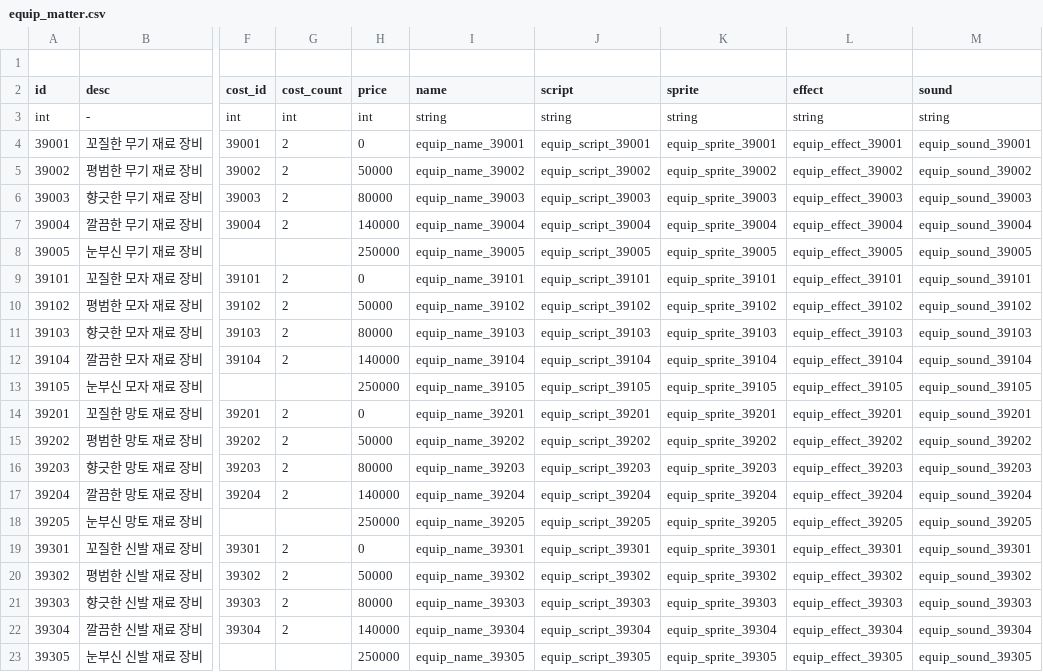
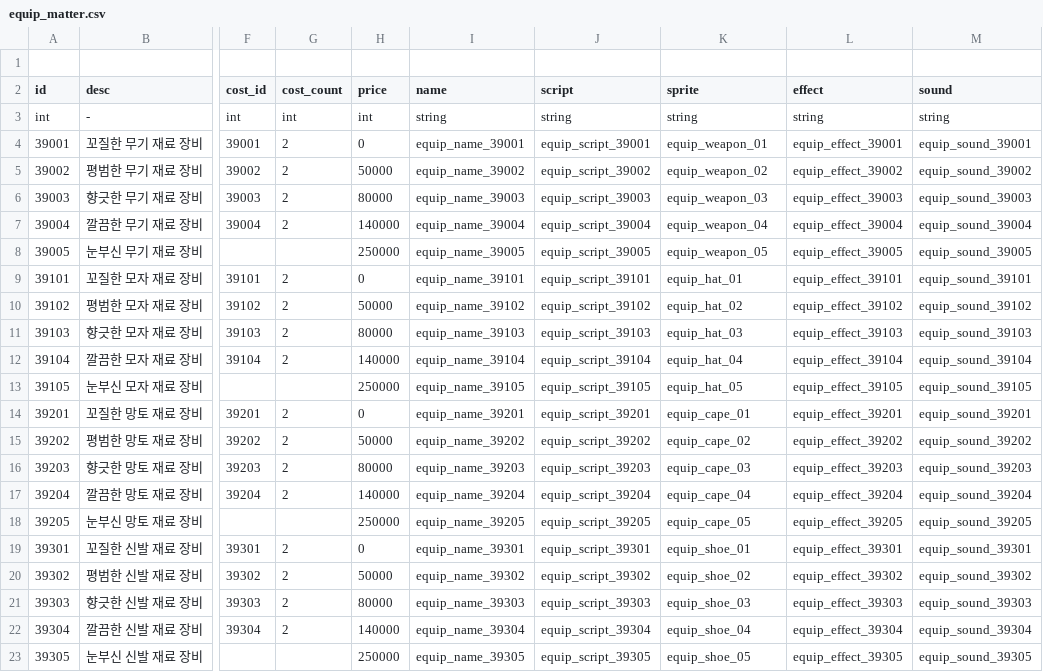
Before and after one commit to tailsClean/TailsCleaner, a CSV file: Assets/00.Resources/Resources/Data/CSV/EquipmentMaterial/equip_matter.csv, drawn as a sheet; only a part is shown, gaps mark what is left out; the diff names each change by its address in the sheet, - before the commit and + after, or states it on an @@ line.

Commit message:
[feat] Add MaterialItem
재료 장비 리소스 추가

```diff
--- a/Assets/00.Resources/Resources/Data/CSV/EquipmentMaterial/equip_matter.csv
+++ b/Assets/00.Resources/Resources/Data/CSV/EquipmentMaterial/equip_matter.csv
-K4 (sprite): equip_sprite_39001
+K4 (sprite): equip_weapon_01
-K5 (sprite): equip_sprite_39002
+K5 (sprite): equip_weapon_02
-K6 (sprite): equip_sprite_39003
+K6 (sprite): equip_weapon_03
-K7 (sprite): equip_sprite_39004
+K7 (sprite): equip_weapon_04
-K8 (sprite): equip_sprite_39005
+K8 (sprite): equip_weapon_05
-K9 (sprite): equip_sprite_39101
+K9 (sprite): equip_hat_01
-K10 (sprite): equip_sprite_39102
+K10 (sprite): equip_hat_02
-K11 (sprite): equip_sprite_39103
+K11 (sprite): equip_hat_03
-K12 (sprite): equip_sprite_39104
+K12 (sprite): equip_hat_04
-K13 (sprite): equip_sprite_39105
+K13 (sprite): equip_hat_05
-K14 (sprite): equip_sprite_39201
+K14 (sprite): equip_cape_01
-K15 (sprite): equip_sprite_39202
+K15 (sprite): equip_cape_02
-K16 (sprite): equip_sprite_39203
+K16 (sprite): equip_cape_03
-K17 (sprite): equip_sprite_39204
+K17 (sprite): equip_cape_04
-K18 (sprite): equip_sprite_39205
+K18 (sprite): equip_cape_05
-K19 (sprite): equip_sprite_39301
+K19 (sprite): equip_shoe_01
-K20 (sprite): equip_sprite_39302
+K20 (sprite): equip_shoe_02
-K21 (sprite): equip_sprite_39303
+K21 (sprite): equip_shoe_03
-K22 (sprite): equip_sprite_39304
+K22 (sprite): equip_shoe_04
-K23 (sprite): equip_sprite_39305
+K23 (sprite): equip_shoe_05
```
Also changed, not shown: 3 other files.
